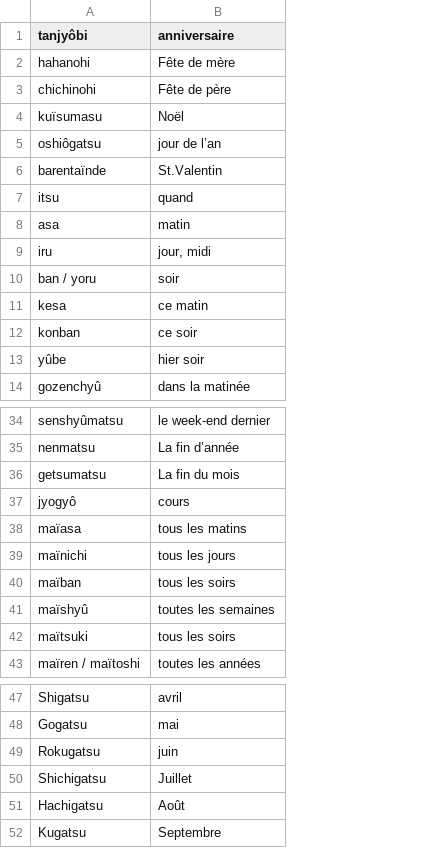
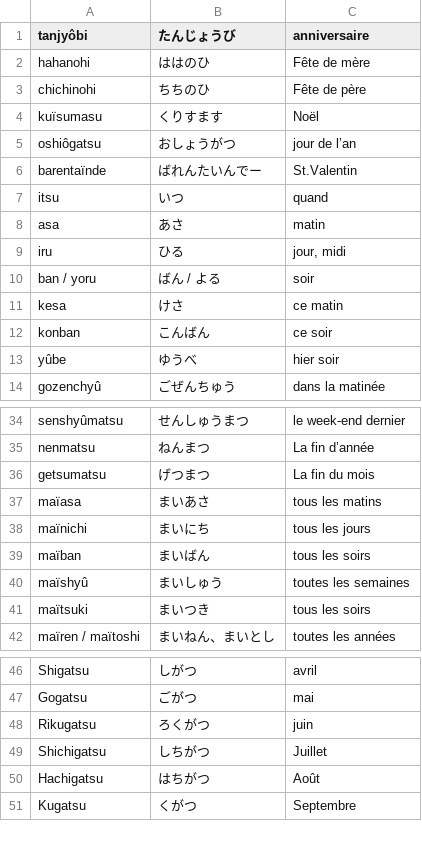
Before and after one commit to Pixinn/japanese, a CSV file: words/dates.csv, drawn as a sheet; only a part is shown, gaps mark what is left out; removed rows and columns are numbered as before the commit, all else as after; the diff covers the shown part only; the diff names each change by its address in the sheet, - before the commit and + after, or states it on an @@ line.

```diff
--- a/words/dates.csv
+++ b/words/dates.csv
+column B (たんじょうび), rows 2-14: ははのひ | ちちのひ | くりすます | おしょうがつ | ばれんたいんでー | いつ | あさ | ひる | ばん / よる | けさ | こんばん | ゆうべ | ごぜんちゅう; rows 34-42: せんしゅうまつ | ねんまつ | げつまつ | まいあさ | まいにち | まいばん | まいしゅう | まいつき | まいねん、まいとし; rows 46-51: しがつ | ごがつ | ろくがつ | しちがつ | はちがつ | くがつ
-row 37: jyogyô | cours
-A48 (tanjyôbi): Rokugatsu
+A48 (tanjyôbi): Rikugatsu
```
Also changed, not shown: 5 removed rows and 11 edited cells elsewhere in this file, words/transports.csv, words/verbes.csv, 3 other files.
